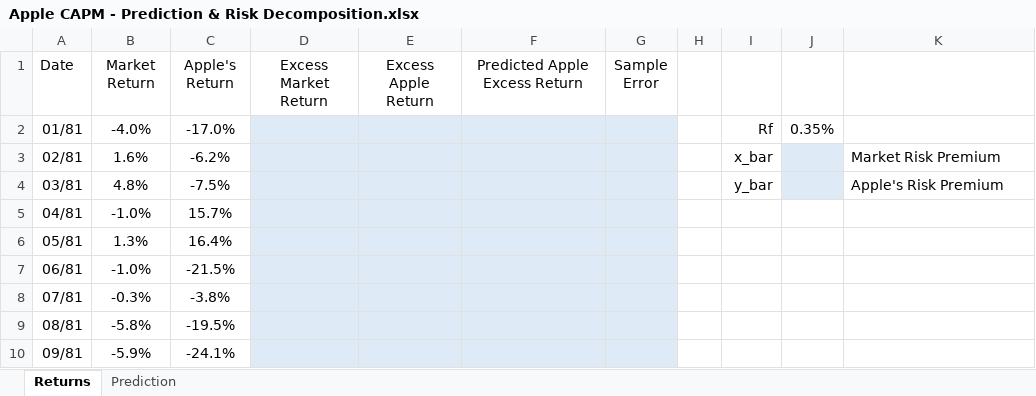
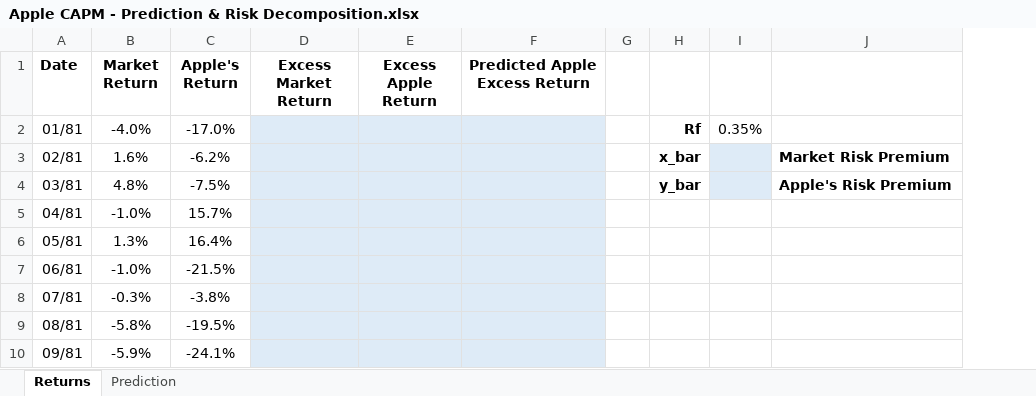
Before and after one commit to pdwhoward/fin203, an Excel workbook: assets/capm/Apple CAPM - Prediction & Risk Decomposition.xlsx, sheet Returns, drawn as a sheet; only a part is shown; values as stored, in another font and other column widths than the file's, no borders; removed rows and columns are numbered as before the commit, all else as after; the diff names each change by its address in the sheet, - before the commit and + after, or states it on an @@ line.

```diff
--- a/assets/capm/Apple CAPM - Prediction & Risk Decomposition.xlsx (sheet Returns)
+++ b/assets/capm/Apple CAPM - Prediction & Risk Decomposition.xlsx (sheet Returns)
-column G (Sample Error), empty
-A1:F1 bold: off
+A1:F1 bold: on
-H2:H4 bold: off
+H2:H4 bold: on
-J3:J4 bold: off
+J3:J4 bold: on
```
Also changed, not shown: sheet Prediction, 1 other file.
